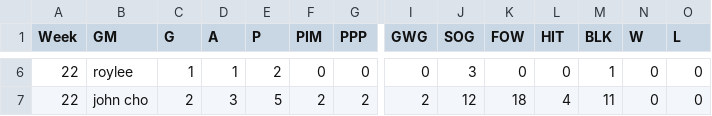
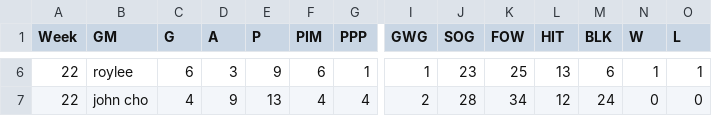
Before and after one commit to kww271/qBneK36JpdQetizHcQM7DMrCSz, a CSV file: matchups.csv, drawn as a sheet; only a part is shown, gaps mark what is left out; the diff covers the shown part only; the diff names each change by its address in the sheet, - before the commit and + after, or states it on an @@ line.

```diff
--- a/matchups.csv
+++ b/matchups.csv
-C6 (G): 1
+C6 (G): 6
-D6 (A): 1
+D6 (A): 3
-E6 (P): 2
+E6 (P): 9
-F6 (PIM): 0
+F6 (PIM): 6
-G6 (PPP): 0
+G6 (PPP): 1
-I6 (GWG): 0
+I6 (GWG): 1
-J6 (SOG): 3
+J6 (SOG): 23
-K6 (FOW): 0
+K6 (FOW): 25
-L6 (HIT): 0
+L6 (HIT): 13
-M6 (BLK): 1
+M6 (BLK): 6
-N6 (W): 0
+N6 (W): 1
-O6 (L): 0
+O6 (L): 1
-C7 (G): 2
+C7 (G): 4
-D7 (A): 3
+D7 (A): 9
-E7 (P): 5
+E7 (P): 13
-F7 (PIM): 2
+F7 (PIM): 4
-G7 (PPP): 2
+G7 (PPP): 4
-J7 (SOG): 12
+J7 (SOG): 28
-K7 (FOW): 18
+K7 (FOW): 34
-L7 (HIT): 4
+L7 (HIT): 12
-M7 (BLK): 11
+M7 (BLK): 24
```
Also changed, not shown: 60 edited cells elsewhere in this file.
